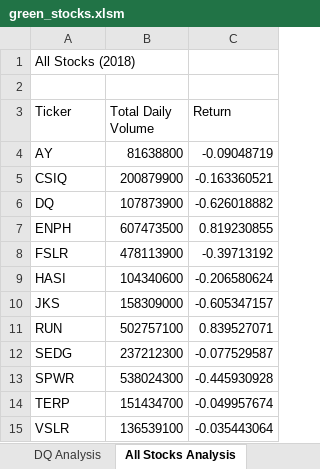
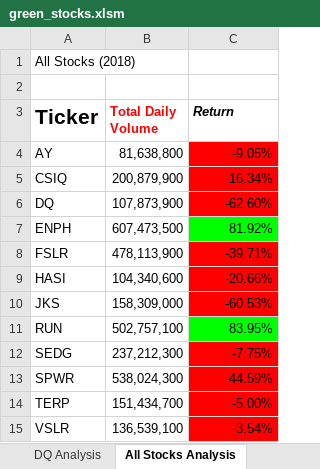
Before and after one commit to julesyg/stock-analysis, an Excel workbook: green_stocks.xlsm, sheet All Stocks Analysis, drawn as a sheet; values as stored, in another font and other column widths than the file's, no borders; the diff names each change by its address in the sheet, - before the commit and + after, or states it on an @@ line.

Commit message:
Add files via upload
formatting

```diff
--- a/green_stocks.xlsm (sheet All Stocks Analysis)
+++ b/green_stocks.xlsm (sheet All Stocks Analysis)
-A3:C3 bold: off
+A3:C3 bold: on
@@ A3 text size: larger @@
-B3 text colour: black
+B3 text colour: #FF0000
-C3 italic: off
+C3 italic: on
-B4 (Total Daily Volume): 81638800
+B4 (Total Daily Volume): 81,638,800
-C4 (Return): -0.09048719
+C4 (Return): -9.05%
-C4:C6 fill: none
+C4:C6 fill: #FF0000
-B5 (Total Daily Volume): 200879900
+B5 (Total Daily Volume): 200,879,900
-C5 (Return): -0.163360521
+C5 (Return): -16.34%
-B6 (Total Daily Volume): 107873900
+B6 (Total Daily Volume): 107,873,900
-C6 (Return): -0.626018882
+C6 (Return): -62.60%
-B7 (Total Daily Volume): 607473500
+B7 (Total Daily Volume): 607,473,500
-C7 (Return): 0.819230855
+C7 (Return): 81.92%
-C7 fill: none
+C7 fill: #00FF00
-B8 (Total Daily Volume): 478113900
+B8 (Total Daily Volume): 478,113,900
-C8 (Return): -0.39713192
+C8 (Return): -39.71%
-C8:C10 fill: none
+C8:C10 fill: #FF0000
-B9 (Total Daily Volume): 104340600
+B9 (Total Daily Volume): 104,340,600
-C9 (Return): -0.206580624
+C9 (Return): -20.66%
-B10 (Total Daily Volume): 158309000
+B10 (Total Daily Volume): 158,309,000
-C10 (Return): -0.605347157
+C10 (Return): -60.53%
-B11 (Total Daily Volume): 502757100
+B11 (Total Daily Volume): 502,757,100
-C11 (Return): 0.839527071
+C11 (Return): 83.95%
-C11 fill: none
+C11 fill: #00FF00
-B12 (Total Daily Volume): 237212300
+B12 (Total Daily Volume): 237,212,300
-C12 (Return): -0.077529587
+C12 (Return): -7.75%
-C12:C15 fill: none
+C12:C15 fill: #FF0000
-B13 (Total Daily Volume): 538024300
+B13 (Total Daily Volume): 538,024,300
-C13 (Return): -0.445930928
+C13 (Return): -44.59%
-B14 (Total Daily Volume): 151434700
+B14 (Total Daily Volume): 151,434,700
-C14 (Return): -0.049957674
+C14 (Return): -5.00%
-B15 (Total Daily Volume): 136539100
+B15 (Total Daily Volume): 136,539,100
-C15 (Return): -0.035443064
+C15 (Return): -3.54%
```
